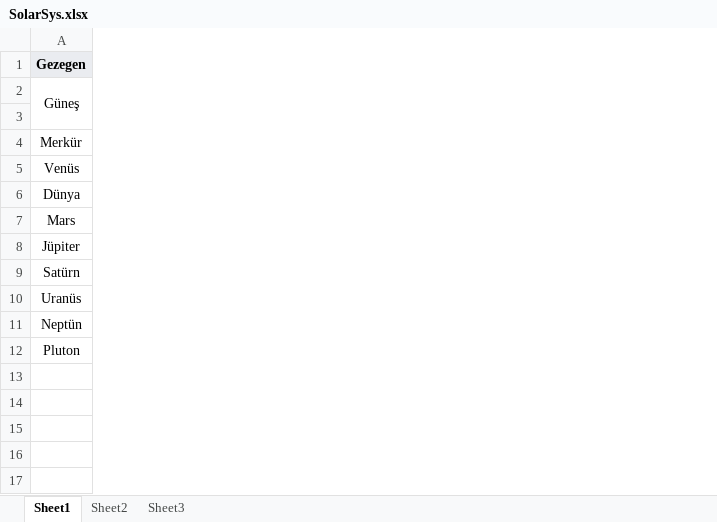
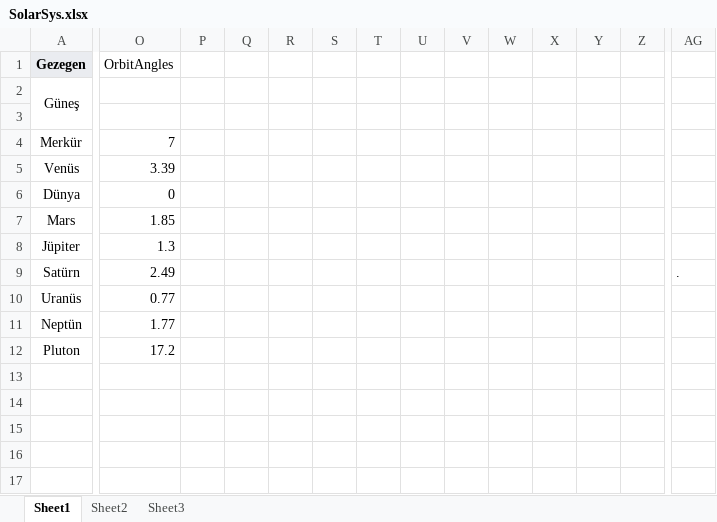
Before and after one commit to canberkelmal/SolarSystem, an Excel workbook: SolarSys.xlsx, sheet Sheet1, drawn as a sheet; only a part is shown, gaps mark what is left out; values as stored, in another font and other column widths than the file's, no borders; the diff covers the shown part only; the diff names each change by its address in the sheet, - before the commit and + after, or states it on an @@ line.

Commit message:
OrbitAnglesIncluded

```diff
--- a/SolarSys.xlsx (sheet Sheet1)
+++ b/SolarSys.xlsx (sheet Sheet1)
+column O, rows 1-12: OrbitAngles |  |  | 7 | 3.39 | 0 | 1.85 | 1.3 | 2.49 | 0.77 | 1.77 | 17.2
+column P, empty
+column Q, empty
+column R, empty
+column S, empty
+column T, empty
+column U, empty
+column V, empty
+column W, empty
+column X, empty
+column Y, empty
+column Z, empty
+column AG, row 9: .
```
Also changed, not shown: 6 added columns elsewhere in this sheet, 2 other files.
